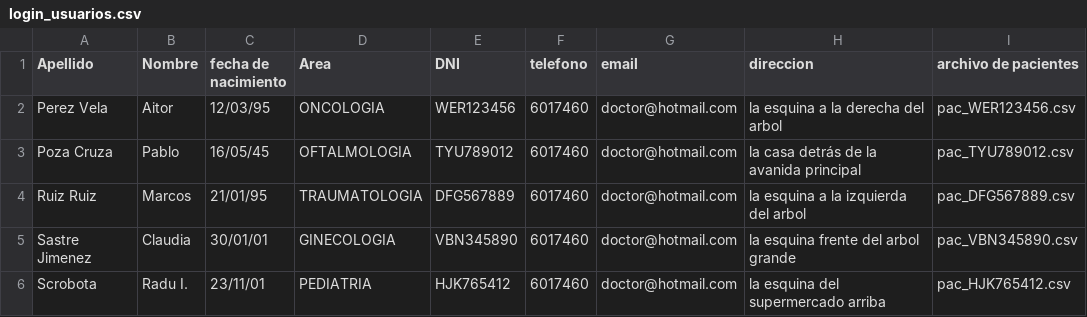
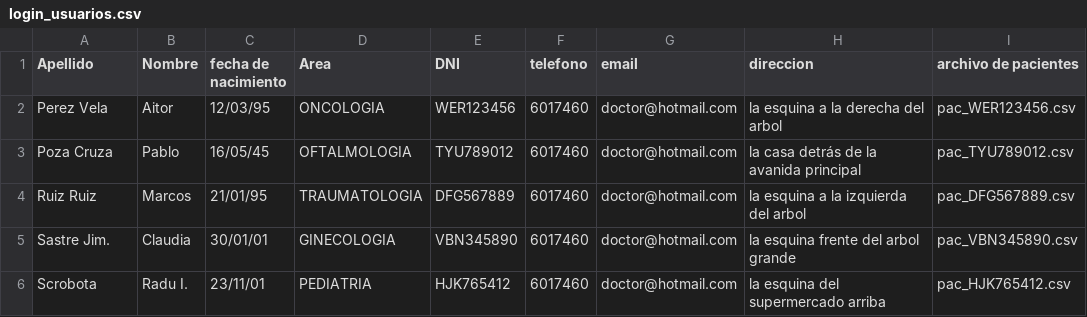
Before and after one commit to javiaspiroz/proyectoIngenieria, a CSV file: proyectoIngenieria/login_usuarios.csv, drawn as a sheet; only a part is shown; the diff names each change by its address in the sheet, - before the commit and + after, or states it on an @@ line.

```diff
--- a/proyectoIngenieria/login_usuarios.csv
+++ b/proyectoIngenieria/login_usuarios.csv
-A5 (Apellido): Sastre Jimenez
+A5 (Apellido): Sastre Jim.
```
Also changed, not shown: 19 other files.
